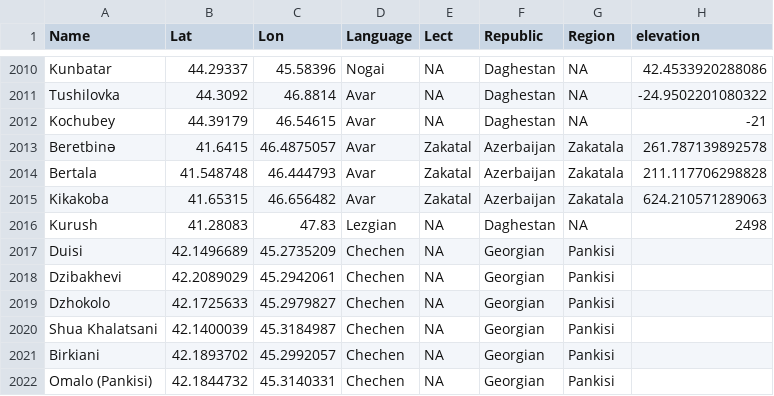
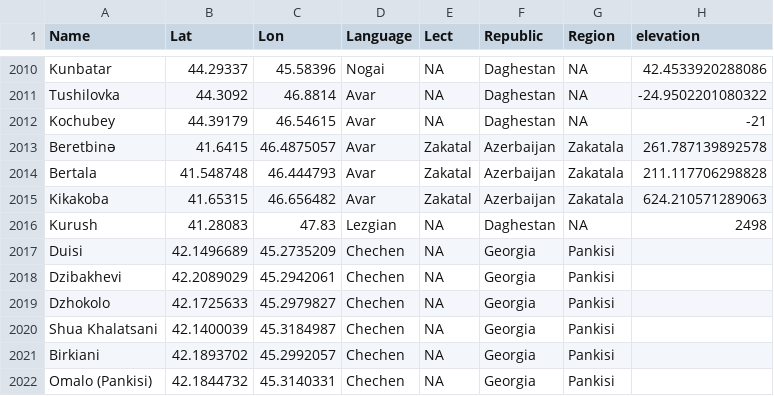
Before and after one commit to sverhees/master_villages, a CSV file: data/villages.csv, drawn as a sheet; only a part is shown, gaps mark what is left out.

Commit message:
changed region Georgian to Georgia

```diff
--- a/data/villages.csv
+++ b/data/villages.csv
@@ -2016,7 +2016,7 @@ Kikakoba	41.65315	46.656482	Avar	Zakatal	Azerbaijan	Zakatala	624.210571289063
 Kurush	41.28083	47.83	Lezgian	NA	Daghestan	NA	2498
-Duisi	42.1496689	45.2735209	Chechen	NA	Georgian	Pankisi	
-Dzibakhevi	42.2089029	45.2942061	Chechen	NA	Georgian	Pankisi	
-Dzhokolo	42.1725633	45.2979827	Chechen	NA	Georgian	Pankisi	
-Shua Khalatsani	42.1400039	45.3184987	Chechen	NA	Georgian	Pankisi	
-Birkiani	42.1893702	45.2992057	Chechen	NA	Georgian	Pankisi	
-Omalo (Pankisi)	42.1844732	45.3140331	Chechen	NA	Georgian	Pankisi	
+Duisi	42.1496689	45.2735209	Chechen	NA	Georgia	Pankisi	
+Dzibakhevi	42.2089029	45.2942061	Chechen	NA	Georgia	Pankisi	
+Dzhokolo	42.1725633	45.2979827	Chechen	NA	Georgia	Pankisi	
+Shua Khalatsani	42.1400039	45.3184987	Chechen	NA	Georgia	Pankisi	
+Birkiani	42.1893702	45.2992057	Chechen	NA	Georgia	Pankisi	
+Omalo (Pankisi)	42.1844732	45.3140331	Chechen	NA	Georgia	Pankisi	
```
